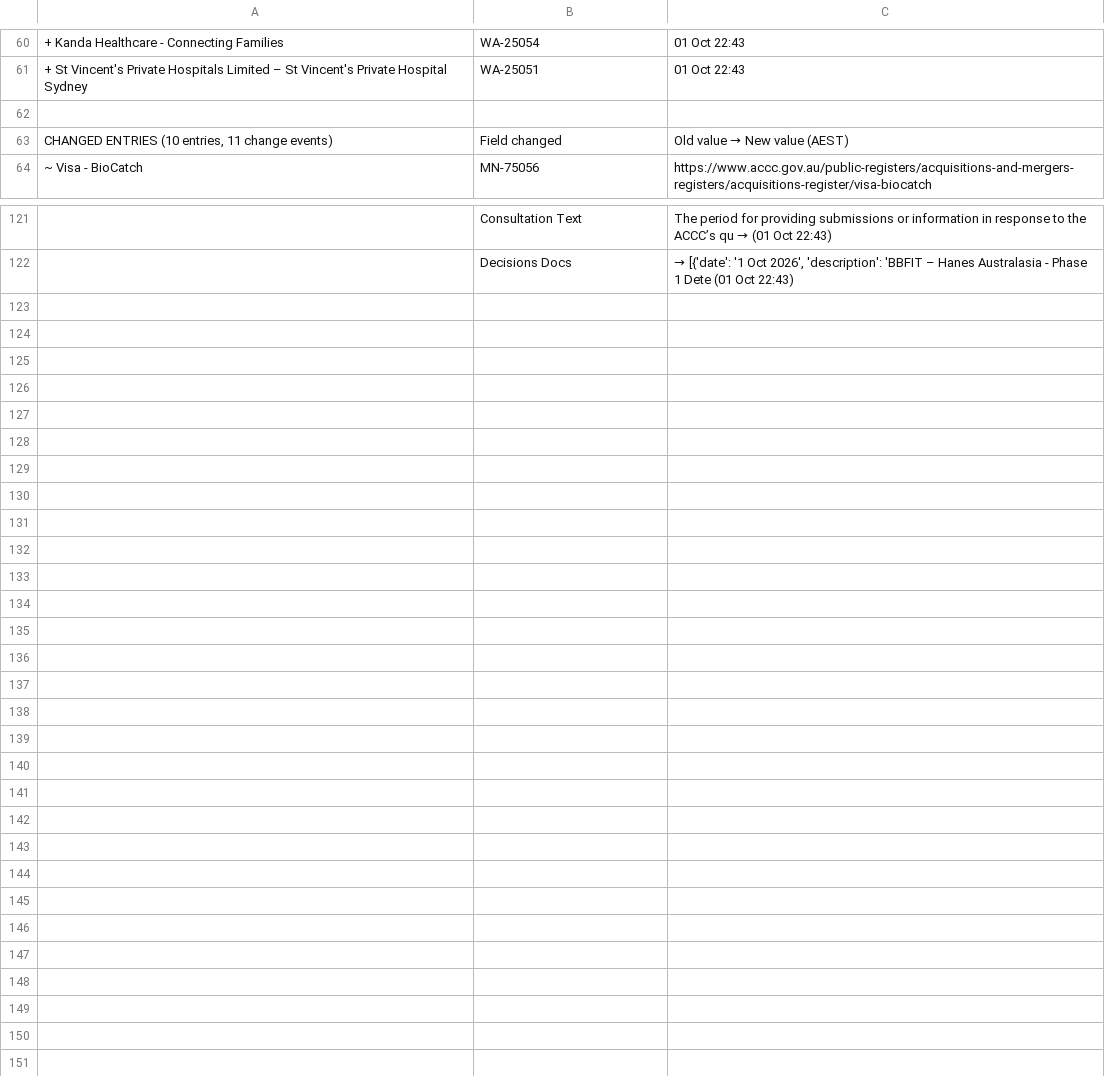
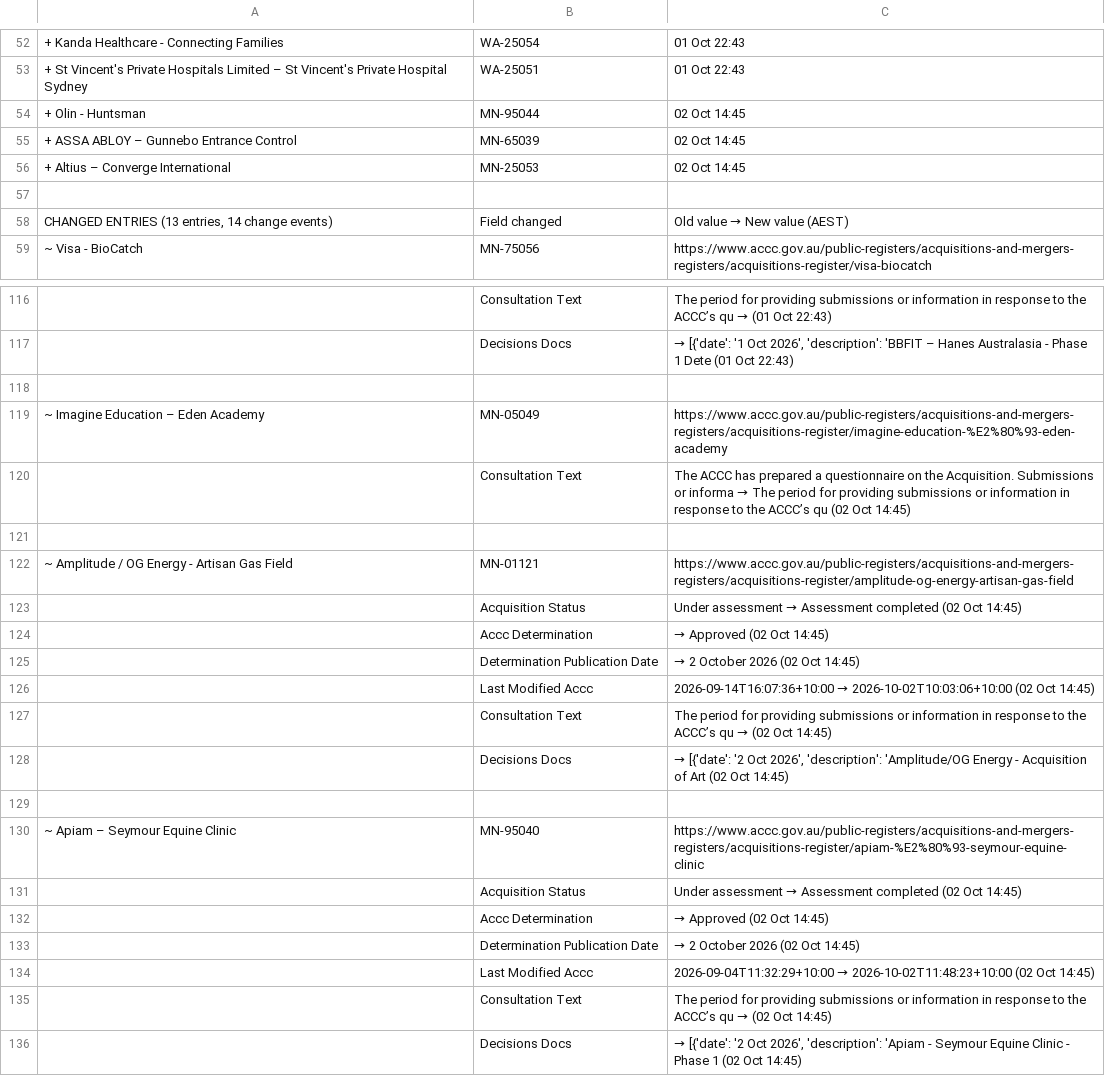
Before and after one commit to Test0112358/notification-check, a CSV file: data/status.csv, drawn as a sheet; only a part is shown, gaps mark what is left out; addresses are those after the commit; the diff covers the shown part only; the diff names each change by its address in the sheet, - before the commit and + after, or states it on an @@ line.

```diff
--- a/data/status.csv
+++ b/data/status.csv
+row 54: + Olin - Huntsman | MN-95044 | 02 Oct 14:45
+row 55: + ASSA ABLOY – Gunnebo Entrance Control | MN-65039 | 02 Oct 14:45
+row 56: + Altius – Converge International | MN-25053 | 02 Oct 14:45
-A58: CHANGED ENTRIES (10 entries, 11 change events)
+A58: CHANGED ENTRIES (13 entries, 14 change events)
+row 118: (empty)
@@ row 22 moved to row 119: ~ Imagine Education – Eden Academy @@
+row 120:  | Consultation Text | The ACCC has prepared a questionnaire on the Acquisition. Submissions or informa → The period for providing submissions or information in response to the ACCC’s qu (02 Oct 14:45)
+row 121: (empty)
@@ row 25 moved to row 122: ~ Amplitude / OG Energy - Artisan Gas Fi… @@
+row 123:  | Acquisition Status | Under assessment → Assessment completed (02 Oct 14:45)
+row 124:  | Accc Determination | → Approved (02 Oct 14:45)
+row 125:  | Determination Publication Date | → 2 October 2026 (02 Oct 14:45)
+row 126:  | Last Modified Accc | 2026-09-14T16:07:36+10:00 → 2026-10-02T10:03:06+10:00 (02 Oct 14:45)
+row 127:  | Consultation Text | The period for providing submissions or information in response to the ACCC’s qu → (02 Oct 14:45)
+row 128:  | Decisions Docs | → [{'date': '2 Oct 2026', 'description': 'Amplitude/OG Energy - Acquisition of Art (02 Oct 14:45)
+row 129: (empty)
+row 130: ~ Apiam – Seymour Equine Clinic | MN-95040 | https://www.accc.gov.au/public-registers/acquisitions-and-mergers-registers/acquisitions-register/apiam-%E2%80%93-seymour-equine-clinic
+row 131:  | Acquisition Status | Under assessment → Assessment completed (02 Oct 14:45)
+row 132:  | Accc Determination | → Approved (02 Oct 14:45)
+row 133:  | Determination Publication Date | → 2 October 2026 (02 Oct 14:45)
+row 134:  | Last Modified Accc | 2026-09-04T11:32:29+10:00 → 2026-10-02T11:48:23+10:00 (02 Oct 14:45)
+row 135:  | Consultation Text | The period for providing submissions or information in response to the ACCC’s qu → (02 Oct 14:45)
+row 136:  | Decisions Docs | → [{'date': '2 Oct 2026', 'description': 'Apiam - Seymour Equine Clinic - Phase 1 (02 Oct 14:45)
```
Also changed, not shown: 7 added rows, 13 removed rows and 13 edited cells elsewhere in this file, 6 other files.
